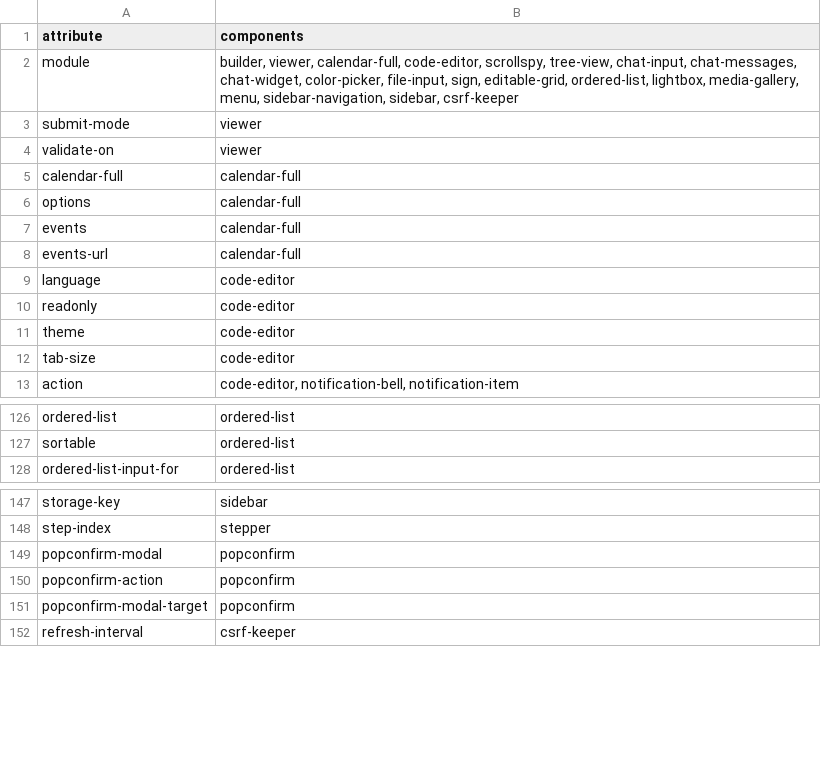
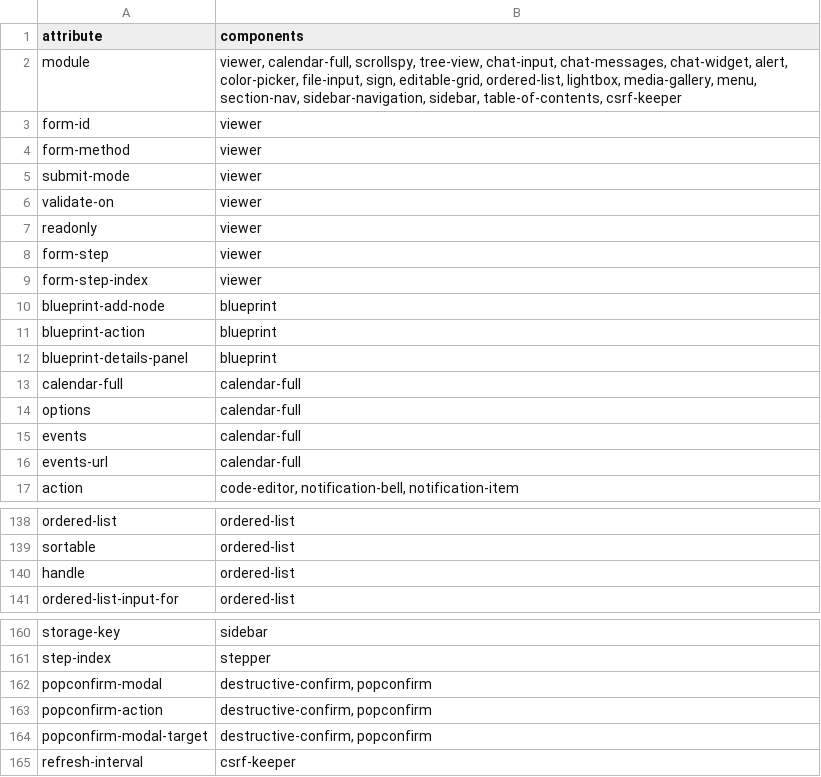
Before and after one commit to art35rennes/laravel-daisy-kit-demo, a CSV file: docs/inventory/data-attributes.csv, drawn as a sheet; only a part is shown, gaps mark what is left out; the diff covers the shown part only.

```diff
--- a/docs/inventory/data-attributes.csv
+++ b/docs/inventory/data-attributes.csv
@@ -1,5 +1,13 @@
 attribute,components
-module,"builder, viewer, calendar-full, code-editor, scrollspy, tree-view, chat-input, chat-messages, chat-widget, color-picker, file-input, sign, editable-grid, ordered-list, lightbox, media-gallery, menu, sidebar-navigation, sidebar, csrf-keeper"
+module,"viewer, calendar-full, scrollspy, tree-view, chat-input, chat-messages, chat-widget, alert, color-picker, file-input, sign, editable-grid, ordered-list, lightbox, media-gallery, menu, section-nav, sidebar-navigation, sidebar, table-of-contents, csrf-keeper"
+form-id,viewer
+form-method,viewer
 submit-mode,viewer
 validate-on,viewer
+readonly,viewer
+form-step,viewer
+form-step-index,viewer
+blueprint-add-node,blueprint
+blueprint-action,blueprint
+blueprint-details-panel,blueprint
 calendar-full,calendar-full
@@ -8,6 +16,2 @@ events,calendar-full
 events-url,calendar-full
-language,code-editor
-readonly,code-editor
-theme,code-editor
-tab-size,code-editor
 action,"code-editor, notification-bell, notification-item"
@@ -127,2 +139,3 @@ ordered-list,ordered-list
 sortable,ordered-list
+handle,ordered-list
 ordered-list-input-for,ordered-list
@@ -148,5 +161,5 @@ storage-key,sidebar
 step-index,stepper
-popconfirm-modal,popconfirm
-popconfirm-action,popconfirm
-popconfirm-modal-target,popconfirm
+popconfirm-modal,"destructive-confirm, popconfirm"
+popconfirm-action,"destructive-confirm, popconfirm"
+popconfirm-modal-target,"destructive-confirm, popconfirm"
 refresh-interval,csrf-keeper
```
Also changed, not shown: 8 added rows and 3 edited cells elsewhere in this file, docs/inventory/components.csv, 1 other file.
